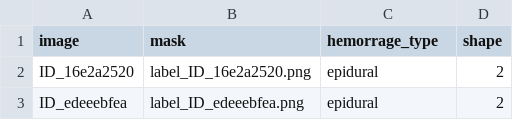
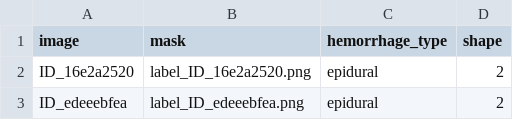
Before and after one commit to kuajiang/math7243_project, a CSV file: labels/hemorrhage-labels-mask.csv, drawn as a sheet; only a part is shown.

Commit message:
update label data

```diff
--- a/labels/hemorrhage-labels-mask.csv
+++ b/labels/hemorrhage-labels-mask.csv
@@ -1,2 +1,2 @@
-image,mask,hemorrage_type,shape
+image,mask,hemorrhage_type,shape
 ID_16e2a2520,label_ID_16e2a2520.png,epidural,2
```
Also changed, not shown: 1 other file.
